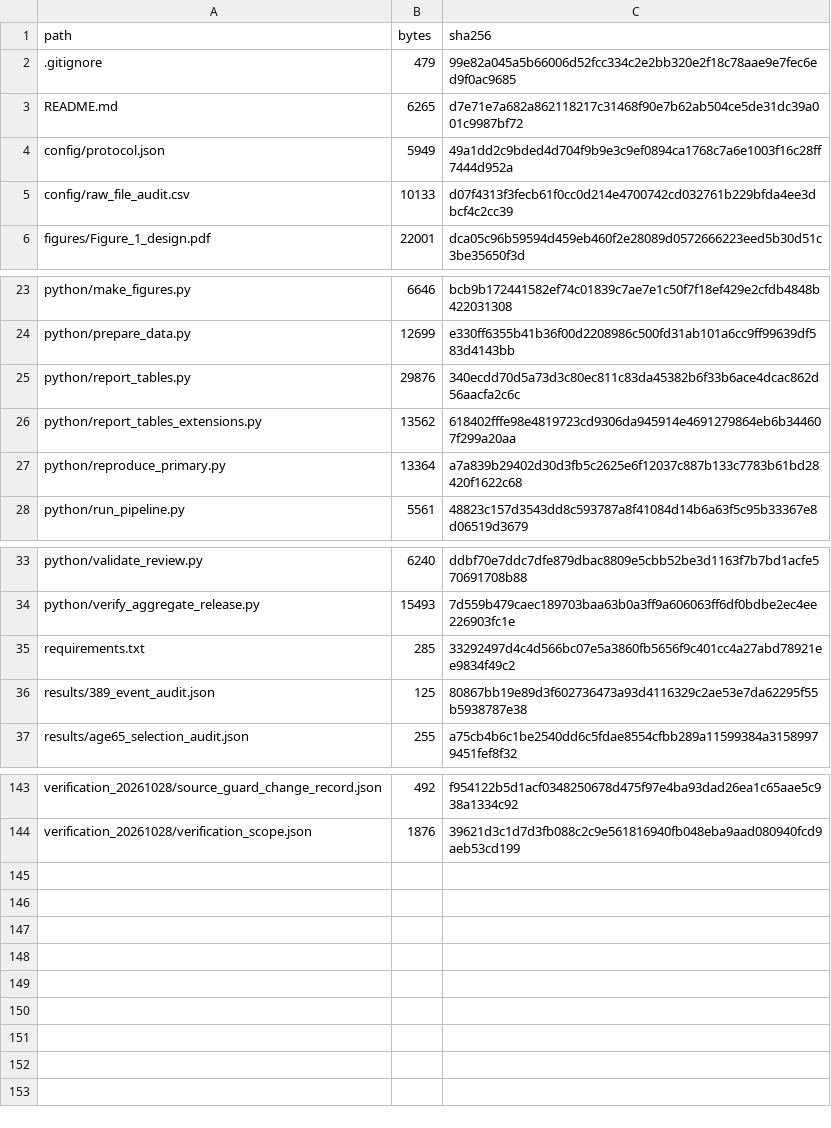
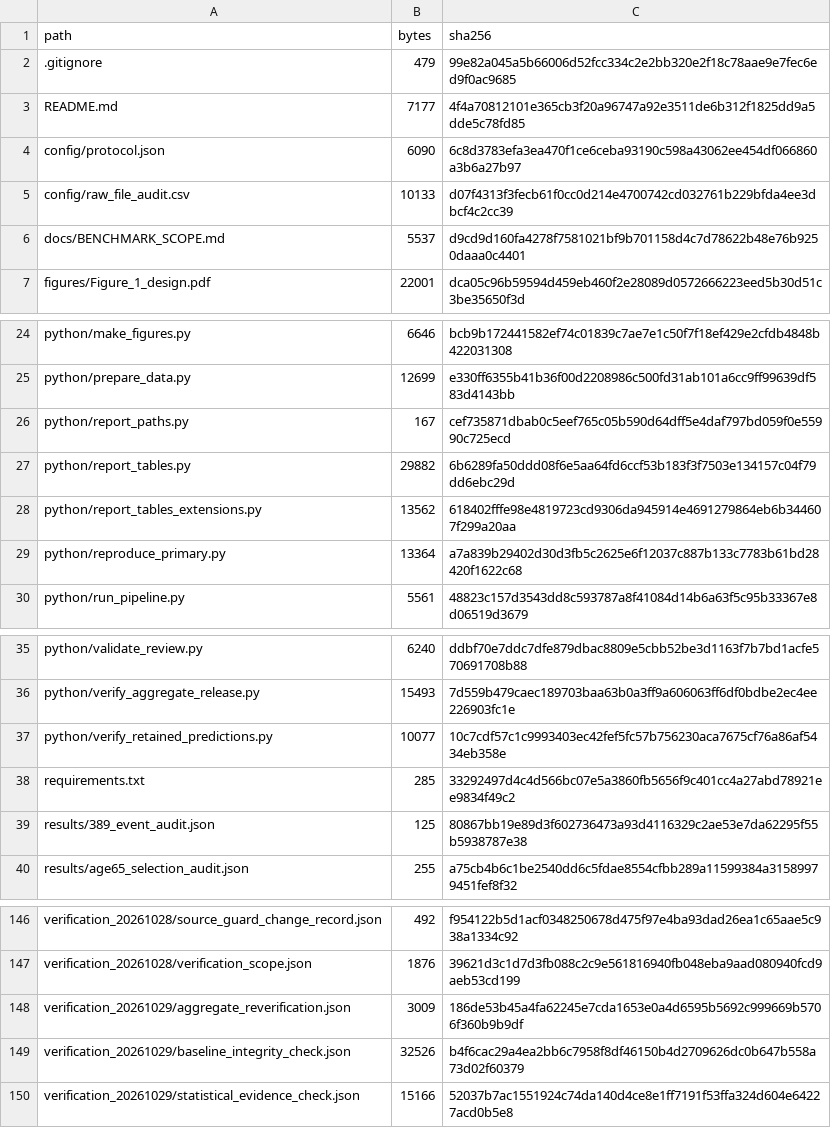
Before and after one commit to thinkpa81/Quality-Quantity_revision, a CSV file: FILE_MANIFEST.csv, drawn as a sheet; only a part is shown, gaps mark what is left out.

Commit message:
Clarify benchmark scope and add independent diagnostic verification
Document outcome heterogeneity, temporal boundaries, conditional inference, calibration definitions and single-fit SHAP scope. Add a portable retained-prediction verification CLI and dated aggregate evidence; keep scientific outputs and estimator code unchanged. Separate aggregate reporting paths from model-fitting imports.

```diff
--- a/FILE_MANIFEST.csv
+++ b/FILE_MANIFEST.csv
@@ -2,5 +2,6 @@ path,bytes,sha256
 .gitignore,479,99e82a045a5b66006d52fcc334c2e2bb320e2f18c78aae9e7fec6ed9f0ac9685
-README.md,6265,d7e71e7a682a862118217c31468f90e7b62ab504ce5de31dc39a001c9987bf72
-config/protocol.json,5949,49a1dd2c9bded4d704f9b9e3c9ef0894ca1768c7a6e1003f16c28ff7444d952a
+README.md,7177,4f4a70812101e365cb3f20a96747a92e3511de6b312f1825dd9a5dde5c78fd85
+config/protocol.json,6090,6c8d3783efa3ea470f1ce6ceba93190c598a43062ee454df066860a3b6a27b97
 config/raw_file_audit.csv,10133,d07f4313f3fecb61f0cc0d214e4700742cd032761b229bfda4ee3dbcf4c2cc39
+docs/BENCHMARK_SCOPE.md,5537,d9cd9d160fa4278f7581021bf9b701158d4c7d78622b48e76b9250daaa0c4401
 figures/Figure_1_design.pdf,22001,dca05c96b59594d459eb460f2e28089d0572666223eed5b30d51c3be35650f3d
@@ -24,3 +25,4 @@ python/make_figures.py,6646,bcb9b172441582ef74c01839c7ae7e1c50f7f18ef429e2cfdb48
 python/prepare_data.py,12699,e330ff6355b41b36f00d2208986c500fd31ab101a6cc9ff99639df583d4143bb
-python/report_tables.py,29876,340ecdd70d5a73d3c80ec811c83da45382b6f33b6ace4dcac862d56aacfa2c6c
+python/report_paths.py,167,cef735871dbab0c5eef765c05b590d64dff5e4daf797bd059f0e55990c725ecd
+python/report_tables.py,29882,6b6289fa50ddd08f6e5aa64fd6ccf53b183f3f7503e134157c04f79dd6ebc29d
 python/report_tables_extensions.py,13562,618402fffe98e4819723cd9306da945914e4691279864eb6b344607f299a20aa
@@ -34,2 +36,3 @@ python/validate_review.py,6240,ddbf70e7ddc7dfe879dbac8809e5cbb52be3d1163f7b7bd1a
 python/verify_aggregate_release.py,15493,7d559b479caec189703baa63b0a3ff9a606063ff6df0bdbe2ec4ee226903fc1e
+python/verify_retained_predictions.py,10077,10c7cdf57c1c9993403ec42fef5fc57b756230aca7675cf76a86af5434eb358e
 requirements.txt,285,33292497d4c4d566bc07e5a3860fb5656f9c401cc4a27abd78921ee9834f49c2
@@ -144 +147,4 @@ verification_20261028/source_guard_change_record.json,492,f954122b5d1acf03482506
 verification_20261028/verification_scope.json,1876,39621d3c1d7d3fb088c2c9e561816940fb048eba9aad080940fcd9aeb53cd199
+verification_20261029/aggregate_reverification.json,3009,186de53b45a4fa62245e7cda1653e0a4d6595b5692c999669b5706f360b9b9df
+verification_20261029/baseline_integrity_check.json,32526,b4f6cac29a4ea2bb6c7958f8df46150b4d2709626dc0b647b558a73d02f60379
+verification_20261029/statistical_evidence_check.json,15166,52037b7ac1551924c74da140d4ce8e1ff7191f53ffa324d604e64227acd0b5e8
```
Also changed, not shown: 10 other files.
